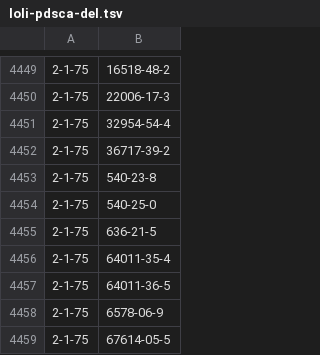
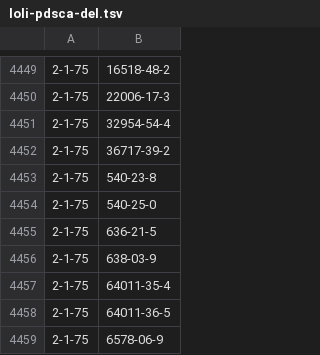
Before and after one commit to kiwi2000/chem-management-system_v2, a TSV file: scripts/data/loli-pdsca-del.tsv, drawn as a sheet; only a part is shown, gaps mark what is left out; the shorter side is filled out with more unchanged rows; the diff names each change by its address in the sheet, - before the commit and + after, or states it on an @@ line.

```diff
--- a/scripts/data/loli-pdsca-del.tsv
+++ b/scripts/data/loli-pdsca-del.tsv
+row 4456: 2-1-75 | 638-03-9
```
Also changed, not shown: 7 other files.
